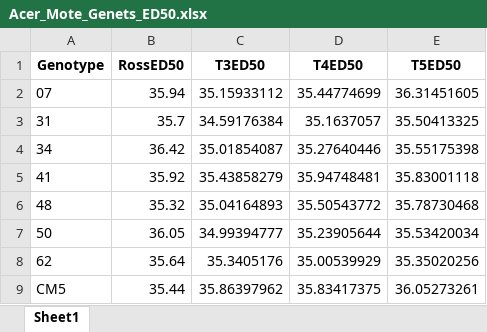
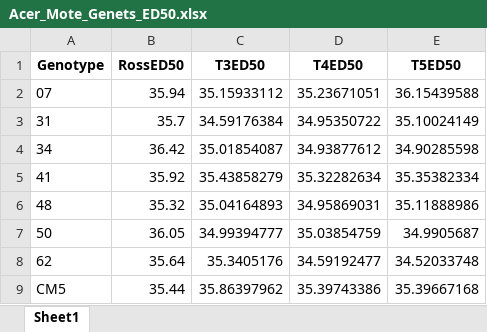
Before and after one commit to kparker96/2021-June_Mote, an Excel workbook: ED50/Acer_Mote_Genets_ED50.xlsx, sheet Sheet1, drawn as a sheet; values as stored, in another font and other column widths than the file's, no borders; the diff names each change by its address in the sheet, - before the commit and + after, or states it on an @@ line.

```diff
--- a/ED50/Acer_Mote_Genets_ED50.xlsx (sheet Sheet1)
+++ b/ED50/Acer_Mote_Genets_ED50.xlsx (sheet Sheet1)
-D2 (T4ED50): 35.44774699
+D2 (T4ED50): 35.23671051
-E2 (T5ED50): 36.31451605
+E2 (T5ED50): 36.15439588
-D3 (T4ED50): 35.1637057
+D3 (T4ED50): 34.95350722
-E3 (T5ED50): 35.50413325
+E3 (T5ED50): 35.10024149
-D4 (T4ED50): 35.27640446
+D4 (T4ED50): 34.93877612
-E4 (T5ED50): 35.55175398
+E4 (T5ED50): 34.90285598
-D5 (T4ED50): 35.94748481
+D5 (T4ED50): 35.32282634
-E5 (T5ED50): 35.83001118
+E5 (T5ED50): 35.35382334
-D6 (T4ED50): 35.50543772
+D6 (T4ED50): 34.95869031
-E6 (T5ED50): 35.78730468
+E6 (T5ED50): 35.11888986
-D7 (T4ED50): 35.23905644
+D7 (T4ED50): 35.03854759
-E7 (T5ED50): 35.53420034
+E7 (T5ED50): 34.9905687
-D8 (T4ED50): 35.00539929
+D8 (T4ED50): 34.59192477
-E8 (T5ED50): 35.35020256
+E8 (T5ED50): 34.52033748
-D9 (T4ED50): 35.83417375
+D9 (T4ED50): 35.39743386
-E9 (T5ED50): 36.05273261
+E9 (T5ED50): 35.39667168
```
Also changed, not shown: ED50/Past_Inshore_Genets_ED50.xlsx, ED50/Past_Offshore_Genets_ED50.xlsx, 16 other files.
